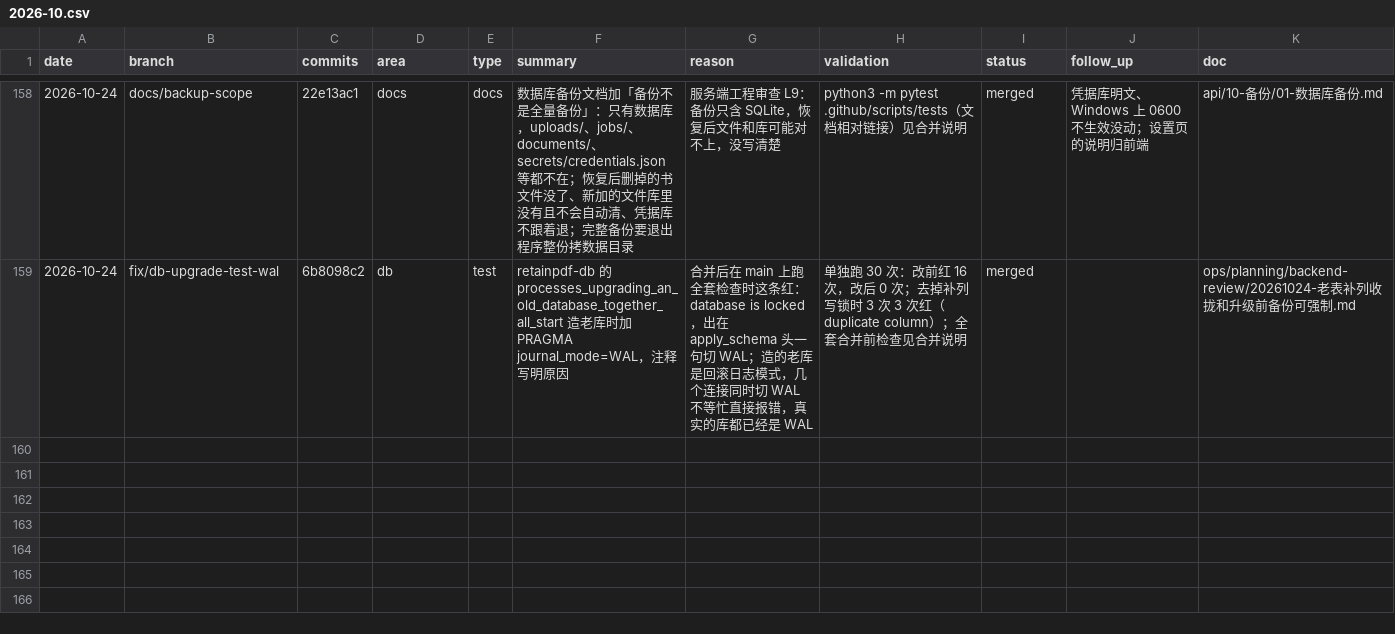
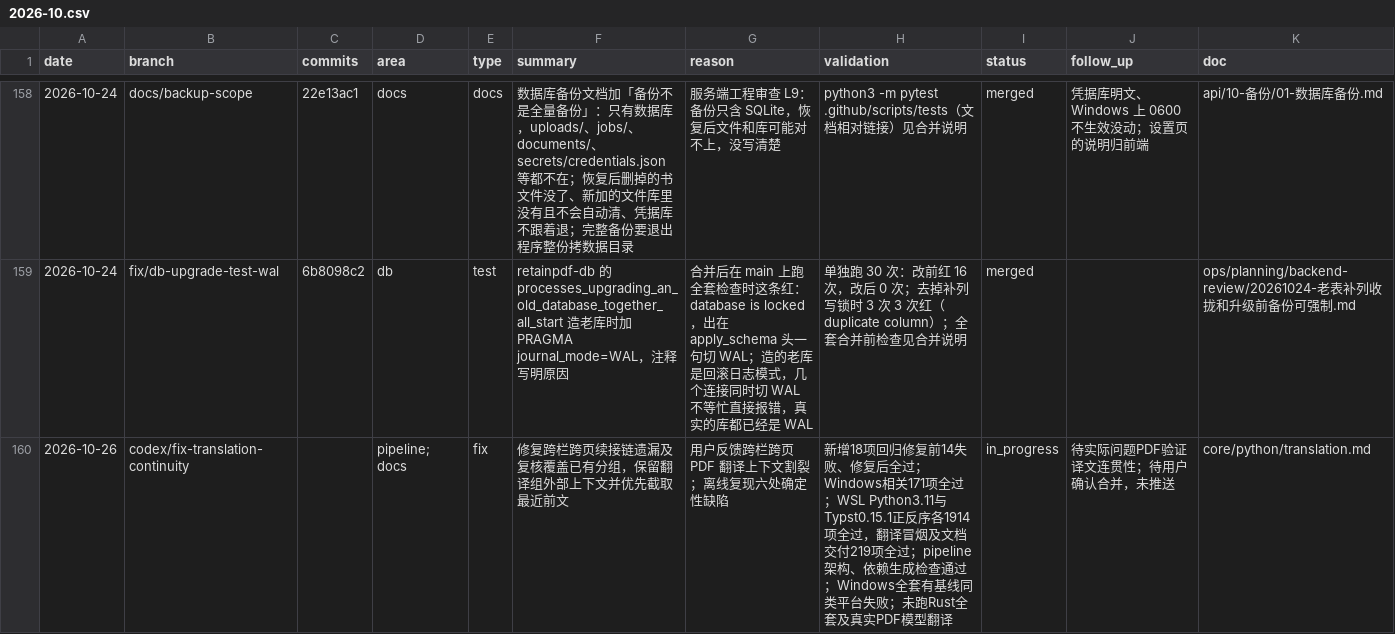
Before and after one commit to Su2uka/retain-pdf, a CSV file: docs/ops/devlog/2026-10.csv, drawn as a sheet; only a part is shown, gaps mark what is left out; the diff names each change by its address in the sheet, - before the commit and + after, or states it on an @@ line.

```diff
--- a/docs/ops/devlog/2026-10.csv
+++ b/docs/ops/devlog/2026-10.csv
+row 160: 2026-10-26 | codex/fix-translation-continuity |  | pipeline; docs | fix | 修复跨栏跨页续接链遗漏及复核覆盖已有分组，保留翻译组外部上下文并优先截取最近前文 | 用户反馈跨栏跨页 PDF 翻译上下文割裂；离线复现六处确定性缺陷 | 新增18项回归修复前14失败、修复后全过；Windows相关171项全过；WSL Python3.11与Typst0.15.1正反序各1914项全过，翻译冒烟及文档交付219项全过；pipeline架构、依赖生成检查通过；Windows全套有基线同类平台失败；未跑Rust全套及真实PDF模型翻译 | in_progress | 待实际问题PDF验证译文连贯性；待用户确认合并，未推送 | core/python/translation.md
```
Also changed, not shown: 11 other files.
